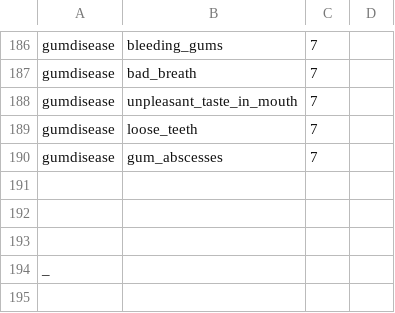
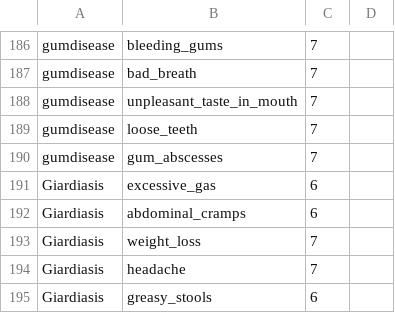
Before and after one commit to lllSniperlyfelll/SMART, a CSV file: disease_dataset.csv, drawn as a sheet; only a part is shown, gaps mark what is left out; removed rows and columns are numbered as before the commit, all else as after; the diff names each change by its address in the sheet, - before the commit and + after, or states it on an @@ line.

Commit message:
Update disease_dataset.csv

```diff
--- a/disease_dataset.csv
+++ b/disease_dataset.csv
-row 191: (empty)
+row 191: Giardiasis | excessive_gas | 6
-row 192: (empty)
+row 192: Giardiasis | abdominal_cramps | 6
-row 193: (empty)
+row 193: Giardiasis | weight_loss | 7
-row 194: _
+row 194: Giardiasis | headache | 7
+row 195: Giardiasis | greasy_stools | 6
```
